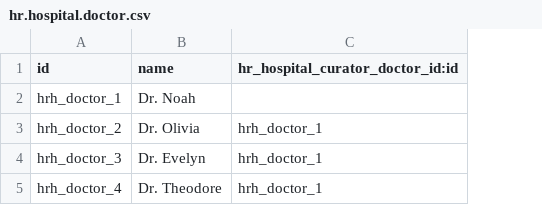
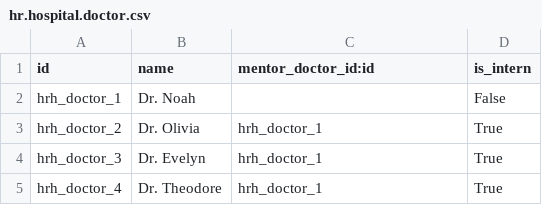
Before and after one commit to mykytok/odoo2, a CSV file: hr_hospital/demo/hr.hospital.doctor.csv, drawn as a sheet; the diff names each change by its address in the sheet, - before the commit and + after, or states it on an @@ line.

```diff
--- a/hr_hospital/demo/hr.hospital.doctor.csv
+++ b/hr_hospital/demo/hr.hospital.doctor.csv
+column D (is_intern), rows 2-5: False | True | True | True
-C1: hr_hospital_curator_doctor_id:id
+C1: mentor_doctor_id:id
```
Also changed, not shown: hr_hospital/security/ir.model.access.csv, 15 other files.
